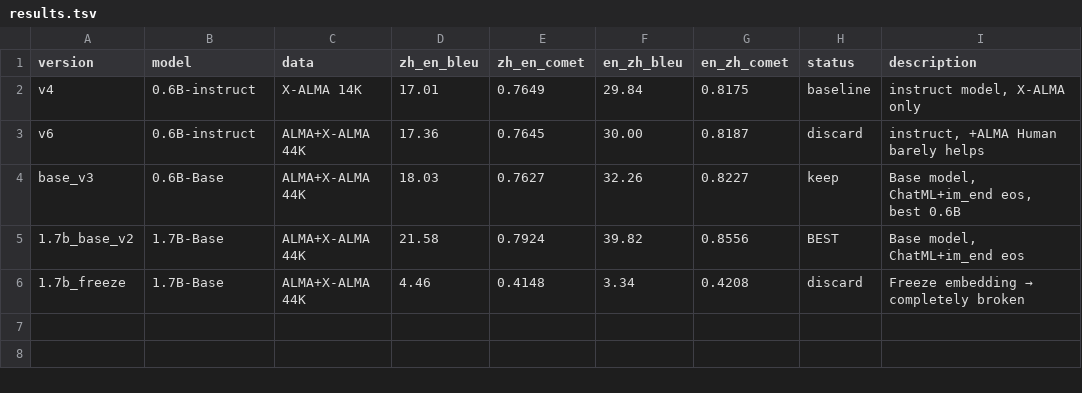
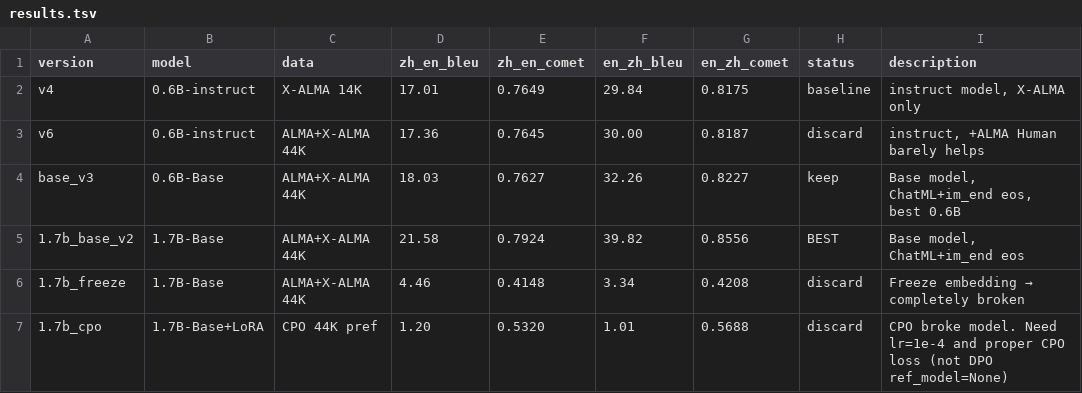
Before and after one commit to Ismantic/Interpreter, a TSV file: Translator/results.tsv, drawn as a sheet.

Commit message:
Translator: CPO training failed (model broken), need proper CPO implementation
- CPO with DPO ref_model=None breaks model (COMET 0.53/0.57)
- Need: lr=1e-4 (ALMA uses this), proper CPO loss with NLL regularizer
- TRL DPOTrainer ref_model=None ≠ CPO (missing behavior cloning term)
- Next: implement proper CPO or use ALMA's run_cpo_llmmt.py directly

```diff
--- a/Translator/results.tsv
+++ b/Translator/results.tsv
@@ -6 +6,2 @@ base_v3	0.6B-Base	ALMA+X-ALMA 44K	18.03	0.7627	32.26	0.8227	keep	Base model, Cha
 1.7b_freeze	1.7B-Base	ALMA+X-ALMA 44K	4.46	0.4148	3.34	0.4208	discard	Freeze embedding → completely broken
+1.7b_cpo	1.7B-Base+LoRA	CPO 44K pref	1.20	0.5320	1.01	0.5688	discard	CPO broke model. Need lr=1e-4 and proper CPO loss (not DPO ref_model=None)
```
Also changed, not shown: 48 other files.
